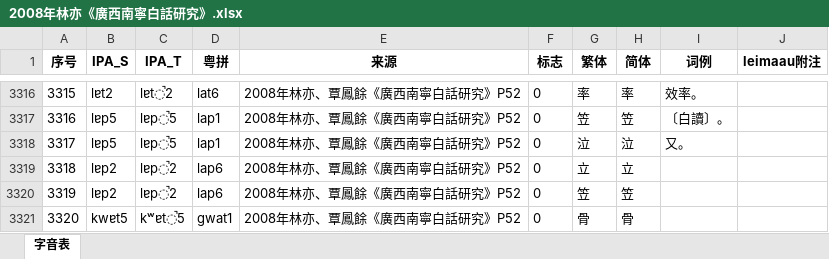
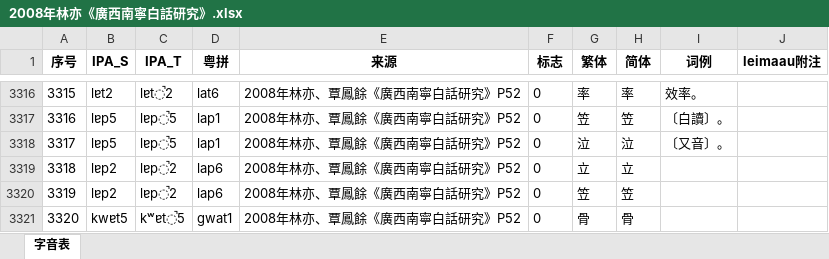
Before and after one commit to leimaau/bookCollection, an Excel workbook: 2008年林亦《廣西南寧白話研究》/2008年林亦《廣西南寧白話研究》.xlsx, sheet 字音表, drawn as a sheet; only a part is shown, gaps mark what is left out; values as stored, in another font and other column widths than the file's, no borders; the diff names each change by its address in the sheet, - before the commit and + after, or states it on an @@ line.

```diff
--- a/2008年林亦《廣西南寧白話研究》/2008年林亦《廣西南寧白話研究》.xlsx (sheet 字音表)
+++ b/2008年林亦《廣西南寧白話研究》/2008年林亦《廣西南寧白話研究》.xlsx (sheet 字音表)
-I3318 (词例): 又。
+I3318 (词例): 〔又音〕。
```
Also changed, not shown: 微信西大語言學（南寧部分）/微信西大語言學（南寧部分）.xlsx.
